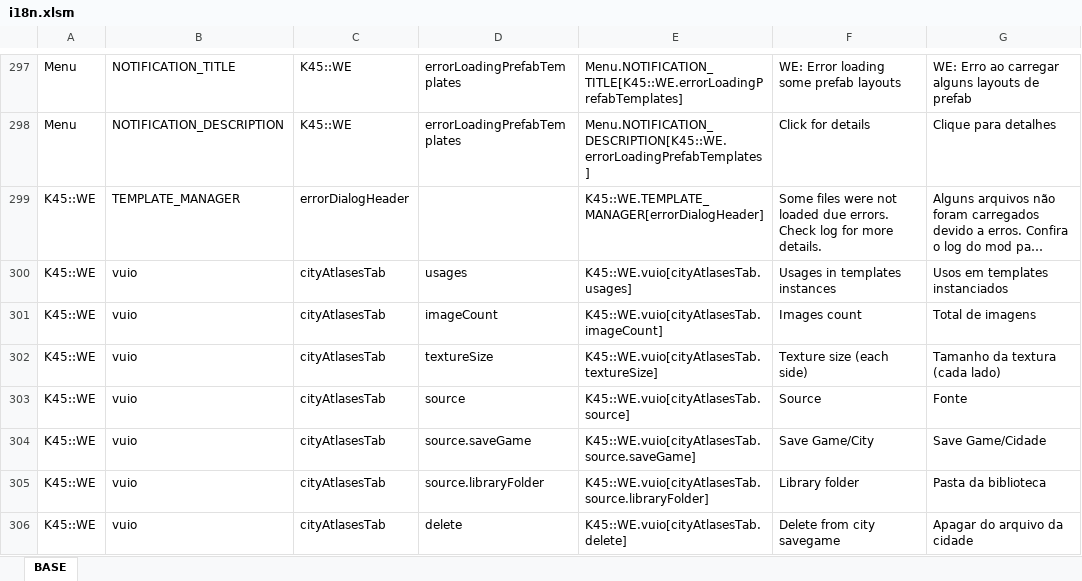
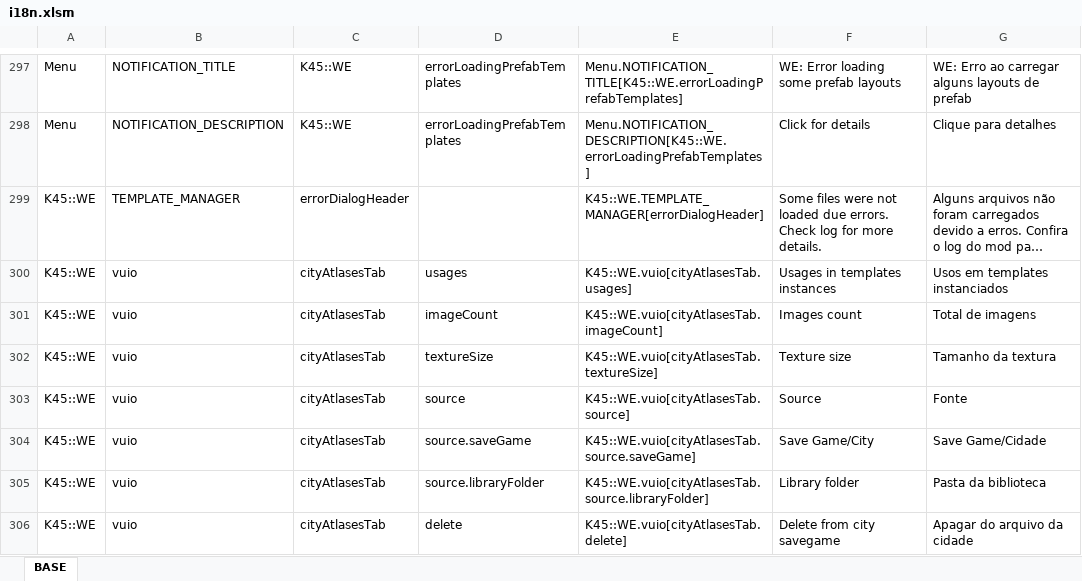
Before and after one commit to klyte45/CS2-WriteEverywhere, an Excel workbook: BelzontWE/i18n/i18n.xlsm, sheet BASE, drawn as a sheet; only a part is shown, gaps mark what is left out; long unchanged cells end in …; values as stored, in another font and other column widths than the file's, no borders; the diff names each change by its address in the sheet, - before the commit and + after, or states it on an @@ line.

Commit message:
Optimizing texture atlas generator, doubling size of only one side each retry

```diff
--- a/BelzontWE/i18n/i18n.xlsm (sheet BASE)
+++ b/BelzontWE/i18n/i18n.xlsm (sheet BASE)
-F302: Texture size (each side)
+F302: Texture size
-G302: Tamanho da textura (cada lado)
+G302: Tamanho da textura
```
Also changed, not shown: 6 other files.
